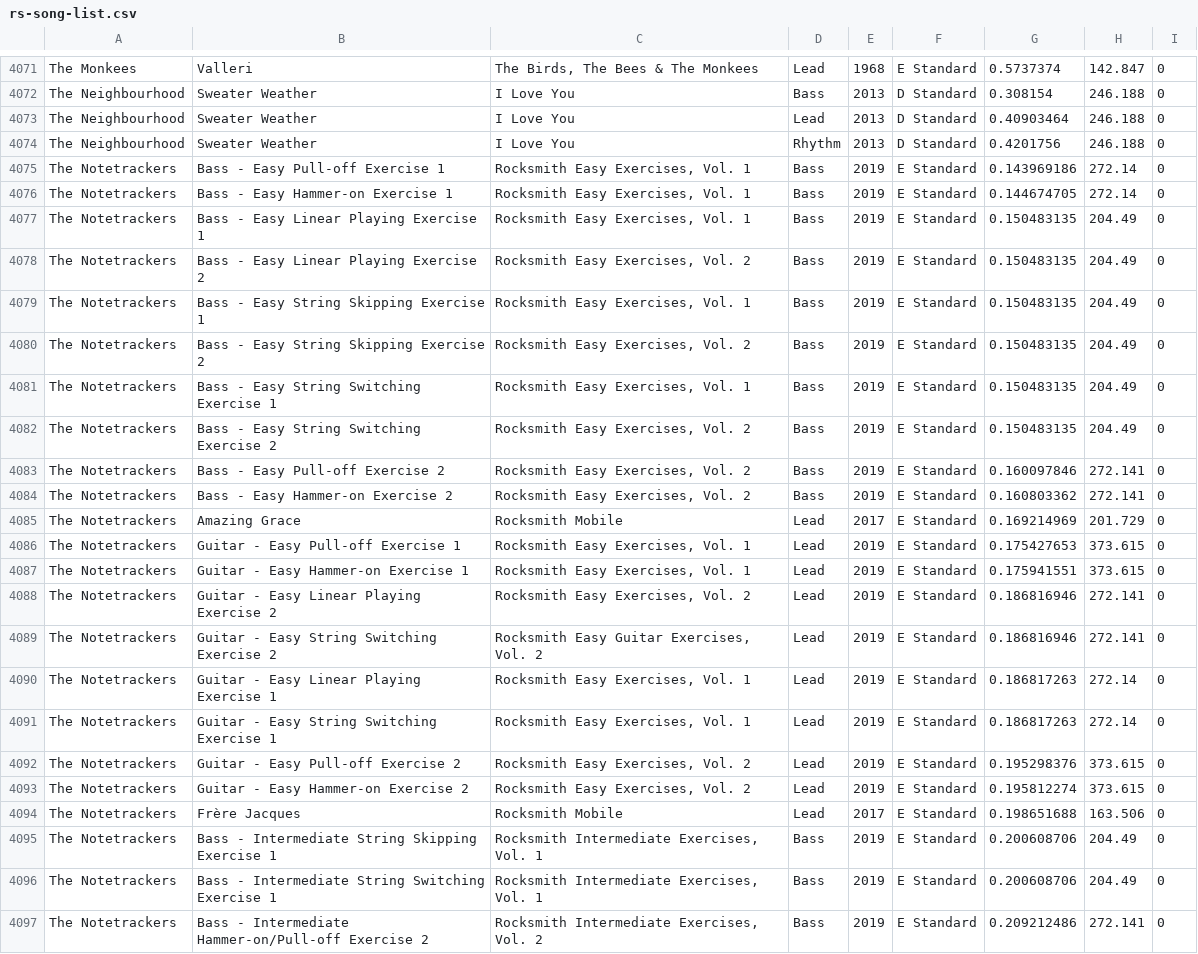
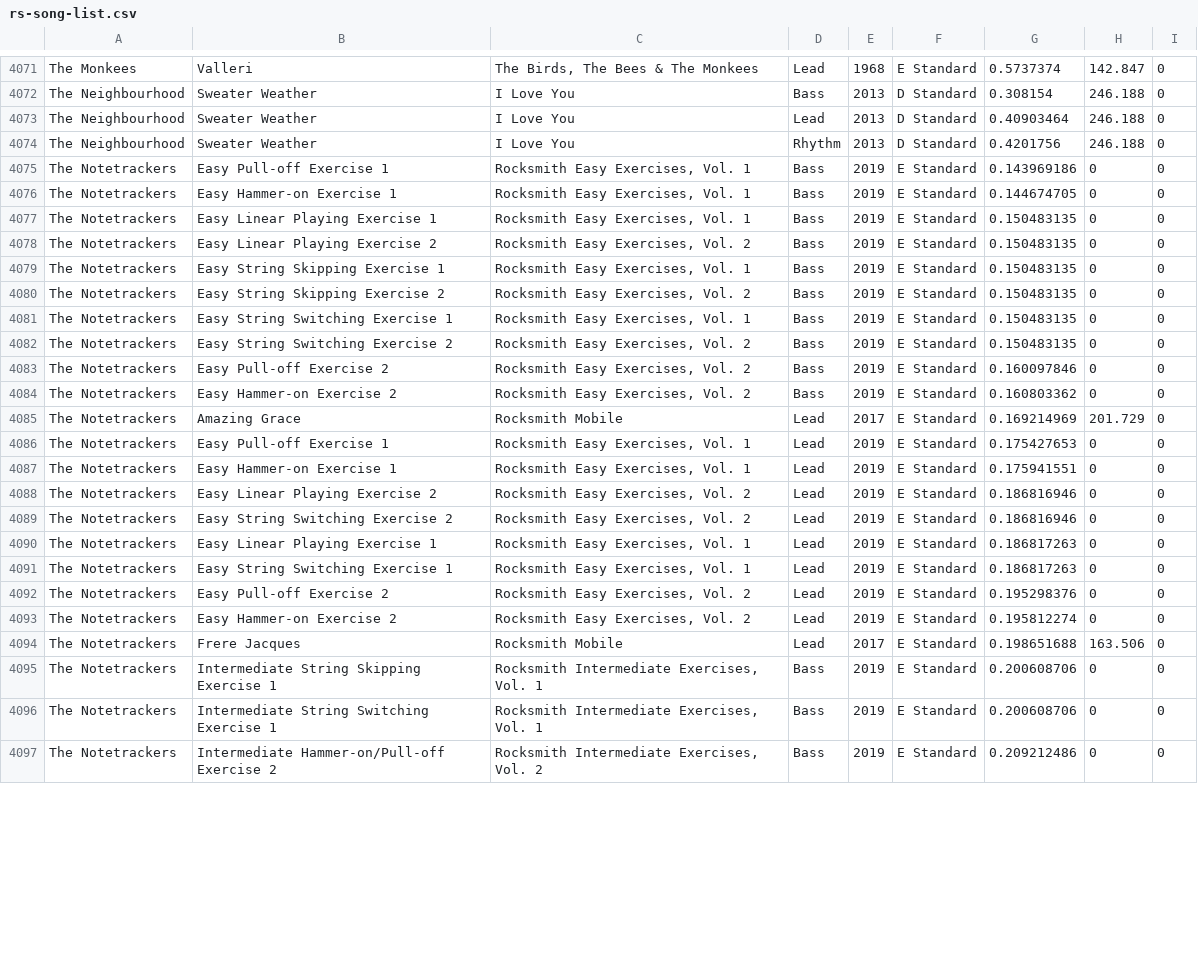
Before and after one commit to jamesofficer/rsdb, a CSV file: public/csv/rs-song-list.csv, drawn as a sheet; only a part is shown, gaps mark what is left out; the diff covers the shown part only.

```diff
--- a/public/csv/rs-song-list.csv
+++ b/public/csv/rs-song-list.csv
@@ -4074,24 +4074,24 @@ The Neighbourhood,Sweater Weather,I Love You,Lead,2013,D Standard,0.40903464,246
 The Neighbourhood,Sweater Weather,I Love You,Rhythm,2013,D Standard,0.4201756,246.188,0
-The Notetrackers,Bass - Easy Pull-off Exercise 1,"Rocksmith Easy Exercises, Vol. 1",Bass,2019,E Standard,0.143969186,272.14,0
-The Notetrackers,Bass - Easy Hammer-on Exercise 1,"Rocksmith Easy Exercises, Vol. 1",Bass,2019,E Standard,0.144674705,272.14,0
-The Notetrackers,Bass - Easy Linear Playing Exercise 1,"Rocksmith Easy Exercises, Vol. 1",Bass,2019,E Standard,0.150483135,204.49,0
-The Notetrackers,Bass - Easy Linear Playing Exercise 2,"Rocksmith Easy Exercises, Vol. 2",Bass,2019,E Standard,0.150483135,204.49,0
-The Notetrackers,Bass - Easy String Skipping Exercise 1,"Rocksmith Easy Exercises, Vol. 1",Bass,2019,E Standard,0.150483135,204.49,0
-The Notetrackers,Bass - Easy String Skipping Exercise 2,"Rocksmith Easy Exercises, Vol. 2",Bass,2019,E Standard,0.150483135,204.49,0
-The Notetrackers,Bass - Easy String Switching Exercise 1,"Rocksmith Easy Exercises, Vol. 1",Bass,2019,E Standard,0.150483135,204.49,0
-The Notetrackers,Bass - Easy String Switching Exercise 2,"Rocksmith Easy Exercises, Vol. 2",Bass,2019,E Standard,0.150483135,204.49,0
-The Notetrackers,Bass - Easy Pull-off Exercise 2,"Rocksmith Easy Exercises, Vol. 2",Bass,2019,E Standard,0.160097846,272.141,0
-The Notetrackers,Bass - Easy Hammer-on Exercise 2,"Rocksmith Easy Exercises, Vol. 2",Bass,2019,E Standard,0.160803362,272.141,0
+The Notetrackers,Easy Pull-off Exercise 1,"Rocksmith Easy Exercises, Vol. 1",Bass,2019,E Standard,0.143969186,0,0
+The Notetrackers,Easy Hammer-on Exercise 1,"Rocksmith Easy Exercises, Vol. 1",Bass,2019,E Standard,0.144674705,0,0
+The Notetrackers,Easy Linear Playing Exercise 1,"Rocksmith Easy Exercises, Vol. 1",Bass,2019,E Standard,0.150483135,0,0
+The Notetrackers,Easy Linear Playing Exercise 2,"Rocksmith Easy Exercises, Vol. 2",Bass,2019,E Standard,0.150483135,0,0
+The Notetrackers,Easy String Skipping Exercise 1,"Rocksmith Easy Exercises, Vol. 1",Bass,2019,E Standard,0.150483135,0,0
+The Notetrackers,Easy String Skipping Exercise 2,"Rocksmith Easy Exercises, Vol. 2",Bass,2019,E Standard,0.150483135,0,0
+The Notetrackers,Easy String Switching Exercise 1,"Rocksmith Easy Exercises, Vol. 1",Bass,2019,E Standard,0.150483135,0,0
+The Notetrackers,Easy String Switching Exercise 2,"Rocksmith Easy Exercises, Vol. 2",Bass,2019,E Standard,0.150483135,0,0
+The Notetrackers,Easy Pull-off Exercise 2,"Rocksmith Easy Exercises, Vol. 2",Bass,2019,E Standard,0.160097846,0,0
+The Notetrackers,Easy Hammer-on Exercise 2,"Rocksmith Easy Exercises, Vol. 2",Bass,2019,E Standard,0.160803362,0,0
 The Notetrackers,Amazing Grace,Rocksmith Mobile,Lead,2017,E Standard,0.169214969,201.729,0
-The Notetrackers,Guitar - Easy Pull-off Exercise 1,"Rocksmith Easy Exercises, Vol. 1",Lead,2019,E Standard,0.175427653,373.615,0
-The Notetrackers,Guitar - Easy Hammer-on Exercise 1,"Rocksmith Easy Exercises, Vol. 1",Lead,2019,E Standard,0.175941551,373.615,0
-The Notetrackers,Guitar - Easy Linear Playing Exercise 2,"Rocksmith Easy Exercises, Vol. 2",Lead,2019,E Standard,0.186816946,272.141,0
-The Notetrackers,Guitar - Easy String Switching Exercise 2,"Rocksmith Easy Guitar Exercises, Vol. 2",Lead,2019,E Standard,0.186816946,272.141,0
-The Notetrackers,Guitar - Easy Linear Playing Exercise 1,"Rocksmith Easy Exercises, Vol. 1",Lead,2019,E Standard,0.186817263,272.14,0
-The Notetrackers,Guitar - Easy String Switching Exercise 1,"Rocksmith Easy Exercises, Vol. 1",Lead,2019,E Standard,0.186817263,272.14,0
-The Notetrackers,Guitar - Easy Pull-off Exercise 2,"Rocksmith Easy Exercises, Vol. 2",Lead,2019,E Standard,0.195298376,373.615,0
-The Notetrackers,Guitar - Easy Hammer-on Exercise 2,"Rocksmith Easy Exercises, Vol. 2",Lead,2019,E Standard,0.195812274,373.615,0
-The Notetrackers,Frère Jacques,Rocksmith Mobile,Lead,2017,E Standard,0.198651688,163.506,0
-The Notetrackers,Bass - Intermediate String Skipping Exercise 1,"Rocksmith Intermediate Exercises, Vol. 1",Bass,2019,E Standard,0.200608706,204.49,0
-The Notetrackers,Bass - Intermediate String Switching Exercise 1,"Rocksmith Intermediate Exercises, Vol. 1",Bass,2019,E Standard,0.200608706,204.49,0
-The Notetrackers,Bass - Intermediate Hammer-on/Pull-off Exercise 2,"Rocksmith Intermediate Exercises, Vol. 2",Bass,2019,E Standard,0.209212486,272.141,0
+The Notetrackers,Easy Pull-off Exercise 1,"Rocksmith Easy Exercises, Vol. 1",Lead,2019,E Standard,0.175427653,0,0
+The Notetrackers,Easy Hammer-on Exercise 1,"Rocksmith Easy Exercises, Vol. 1",Lead,2019,E Standard,0.175941551,0,0
+The Notetrackers,Easy Linear Playing Exercise 2,"Rocksmith Easy Exercises, Vol. 2",Lead,2019,E Standard,0.186816946,0,0
+The Notetrackers,Easy String Switching Exercise 2,"Rocksmith Easy Exercises, Vol. 2",Lead,2019,E Standard,0.186816946,0,0
+The Notetrackers,Easy Linear Playing Exercise 1,"Rocksmith Easy Exercises, Vol. 1",Lead,2019,E Standard,0.186817263,0,0
+The Notetrackers,Easy String Switching Exercise 1,"Rocksmith Easy Exercises, Vol. 1",Lead,2019,E Standard,0.186817263,0,0
+The Notetrackers,Easy Pull-off Exercise 2,"Rocksmith Easy Exercises, Vol. 2",Lead,2019,E Standard,0.195298376,0,0
+The Notetrackers,Easy Hammer-on Exercise 2,"Rocksmith Easy Exercises, Vol. 2",Lead,2019,E Standard,0.195812274,0,0
+The Notetrackers,Frere Jacques,Rocksmith Mobile,Lead,2017,E Standard,0.198651688,163.506,0
+The Notetrackers,Intermediate String Skipping Exercise 1,"Rocksmith Intermediate Exercises, Vol. 1",Bass,2019,E Standard,0.200608706,0,0
+The Notetrackers,Intermediate String Switching Exercise 1,"Rocksmith Intermediate Exercises, Vol. 1",Bass,2019,E Standard,0.200608706,0,0
+The Notetrackers,Intermediate Hammer-on/Pull-off Exercise 2,"Rocksmith Intermediate Exercises, Vol. 2",Bass,2019,E Standard,0.209212486,0,0
```
Also changed, not shown: 92 edited cells elsewhere in this file, public/csv/packs-seed-data.csv, 4 other files.
